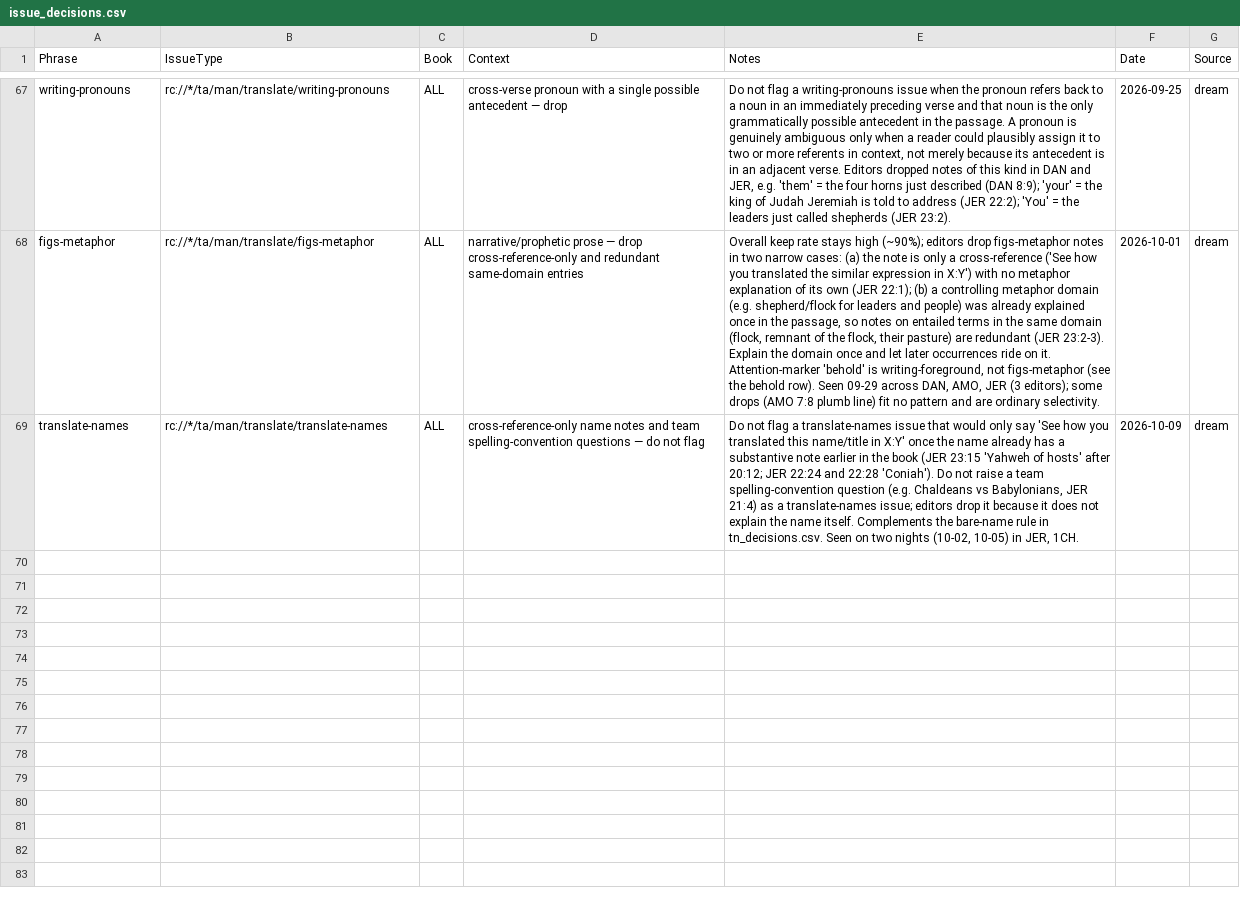
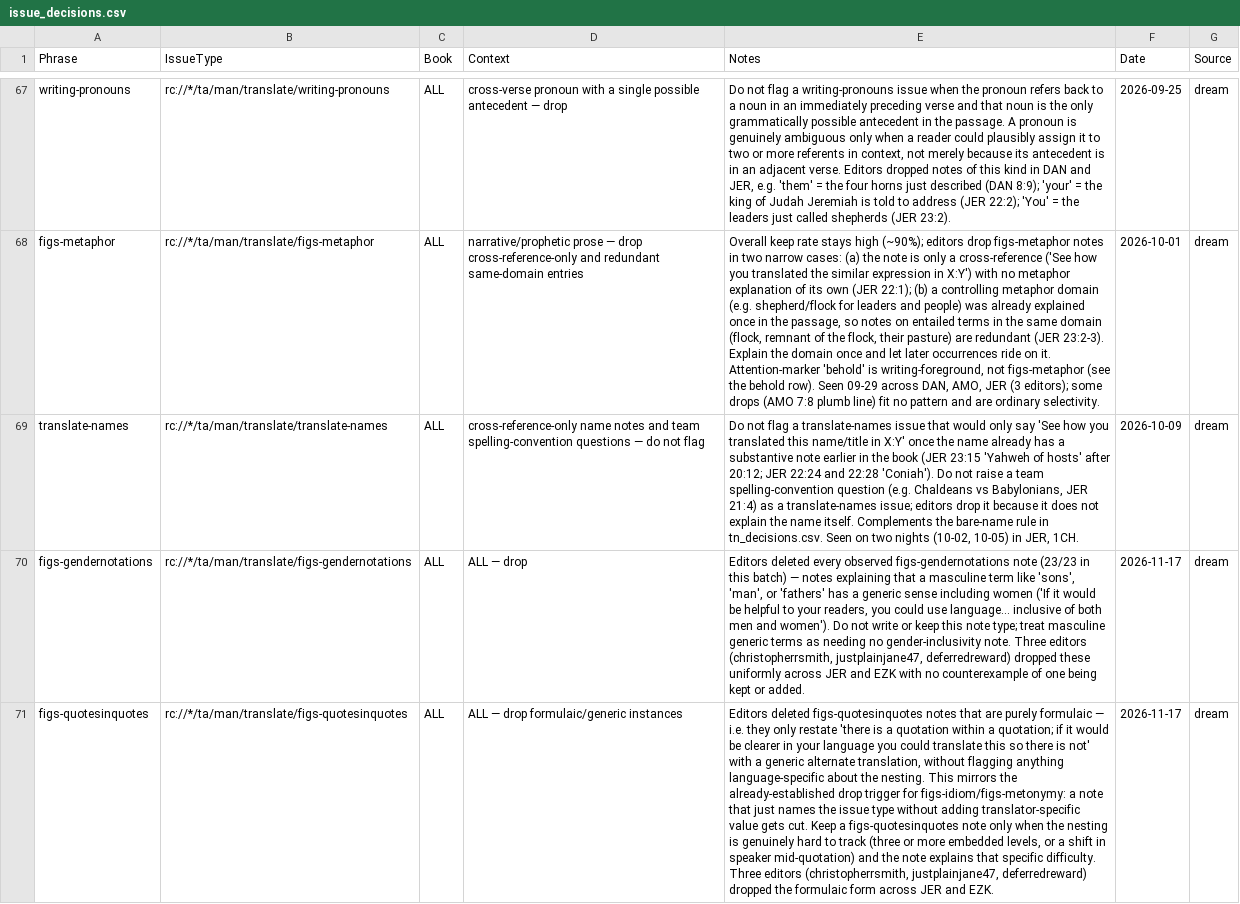
Before and after one commit to unfoldingWord/bp-assistant-skills, a CSV file: data/quick-ref/issue_decisions.csv, drawn as a sheet; only a part is shown, gaps mark what is left out; the diff names each change by its address in the sheet, - before the commit and + after, or states it on an @@ line.

Commit message:
chore(dream): consolidate editor feedback (20261117T163343Z)
Checked all 36 selected clusters against tn_decisions.csv, issue_decisions.csv, project_glossary.md, and the dream journal. The large majority (figs-metaphor, figs-idiom, figs-metonymy, figs-abstractnouns, figs-explicit added, figs-doublet added, writing-pronouns, figs-rquestion, figs-ellipsis, grammar-connect-logic-result, figs-activepassive reworded/quote-changed, writing-quotations added, translate-names, figs-simile) duplicate key+category combinations already shipped or held in prior dream runs (09-09 through 10-09), so they were not re-proposed. Three genuinely new, well-corroborated signals survived: figs-you notes clarifying singular/plural 'you' (add, general), figs-gendernotations notes being uniformly dropped (issue, general), and formulaic figs-quotesinquotes notes being dropped (issue, general). Two rot items surfaced: a direct contradiction between tonight's 43 figs-explicit drops and the 2026-10-01 content-team 'lean inclusive, drop lesson retired' directive, and the long-standing figs-activepassive every-instance-mandate-vs-editor-drops contradiction, still unresolved and still recurring tonight.

Review-gated draft — human merges.

```diff
--- a/data/quick-ref/issue_decisions.csv
+++ b/data/quick-ref/issue_decisions.csv
+row 70: figs-gendernotations | rc://*/ta/man/translate/figs-gendernotations | ALL | ALL — drop | Editors deleted every observed figs-gendernotations note (23/23 in this batch) — notes explaining that a masculine term like 'sons', 'man', or 'fathers' has a generic sense including women ('If it would be helpful to your readers, you could use language... inclusive of both men and women'). Do not write or keep this note type; treat masculine generic terms as needing no gender-inclusivity note. Three editors (christopherrsmith, justplainjane47, deferredreward) dropped these uniformly across JER and EZK with no counterexample of one being kept or added. | 2026-11-17 | dream
+row 71: figs-quotesinquotes | rc://*/ta/man/translate/figs-quotesinquotes | ALL | ALL — drop formulaic/generic instances | Editors deleted figs-quotesinquotes notes that are purely formulaic — i.e. they only restate 'there is a quotation within a quotation; if it would be clearer in your language you could translate this so there is not' with a generic alternate translation, without flagging anything language-specific about the nesting. This mirrors the already-established drop trigger for figs-idiom/figs-metonymy: a note that just names the issue type without adding translator-specific value gets cut. Keep a figs-quotesinquotes note only when the nesting is genuinely hard to track (three or more embedded levels, or a shift in speaker mid-quotation) and the note explains that specific difficulty. Three editors (christopherrsmith, justplainjane47, deferredreward) dropped the formulaic form across JER and EZK. | 2026-11-17 | dream
```
Also changed, not shown: data/quick-ref/tn_decisions.csv, 1 other file.
